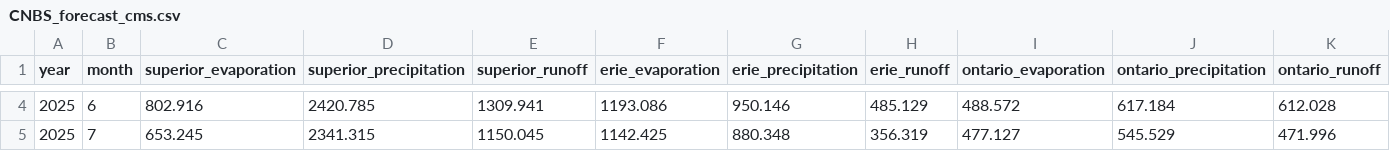
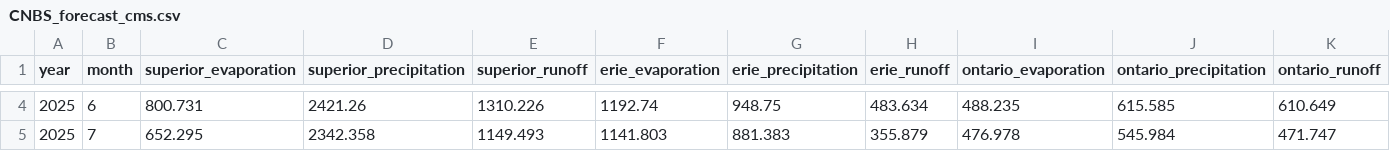
Before and after one commit to great-lakes-ai-lab/cnbs-predictor, a CSV file: data/forecast/CNBS_forecast_cms.csv, drawn as a sheet; only a part is shown, gaps mark what is left out; the diff covers the shown part only; the diff names each change by its address in the sheet, - before the commit and + after, or states it on an @@ line.

```diff
--- a/data/forecast/CNBS_forecast_cms.csv
+++ b/data/forecast/CNBS_forecast_cms.csv
-C4 (superior_evaporation): 802.916
+C4 (superior_evaporation): 800.731
-D4 (superior_precipitation): 2420.785
+D4 (superior_precipitation): 2421.26
-E4 (superior_runoff): 1309.941
+E4 (superior_runoff): 1310.226
-F4 (erie_evaporation): 1193.086
+F4 (erie_evaporation): 1192.74
-G4 (erie_precipitation): 950.146
+G4 (erie_precipitation): 948.75
-H4 (erie_runoff): 485.129
+H4 (erie_runoff): 483.634
-I4 (ontario_evaporation): 488.572
+I4 (ontario_evaporation): 488.235
-J4 (ontario_precipitation): 617.184
+J4 (ontario_precipitation): 615.585
-K4 (ontario_runoff): 612.028
+K4 (ontario_runoff): 610.649
-C5 (superior_evaporation): 653.245
+C5 (superior_evaporation): 652.295
-D5 (superior_precipitation): 2341.315
+D5 (superior_precipitation): 2342.358
-E5 (superior_runoff): 1150.045
+E5 (superior_runoff): 1149.493
-F5 (erie_evaporation): 1142.425
+F5 (erie_evaporation): 1141.803
-G5 (erie_precipitation): 880.348
+G5 (erie_precipitation): 881.383
-H5 (erie_runoff): 356.319
+H5 (erie_runoff): 355.879
-I5 (ontario_evaporation): 477.127
+I5 (ontario_evaporation): 476.978
-J5 (ontario_precipitation): 545.529
+J5 (ontario_precipitation): 545.984
-K5 (ontario_runoff): 471.996
+K5 (ontario_runoff): 471.747
```
Also changed, not shown: 123 edited cells elsewhere in this file, data/forecast/CNBS_forecast_mm.csv, 16 other files.
